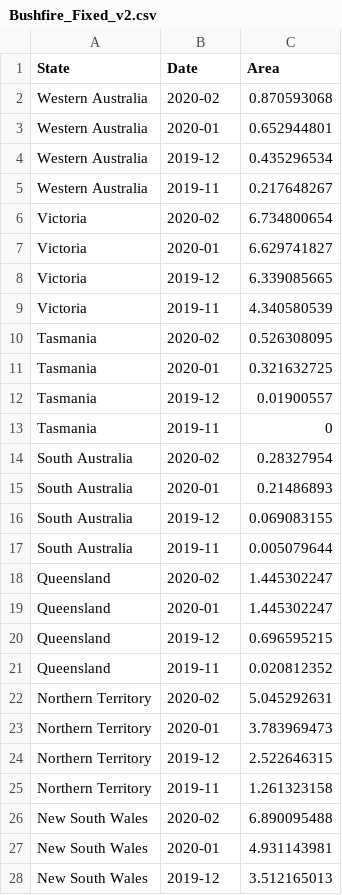
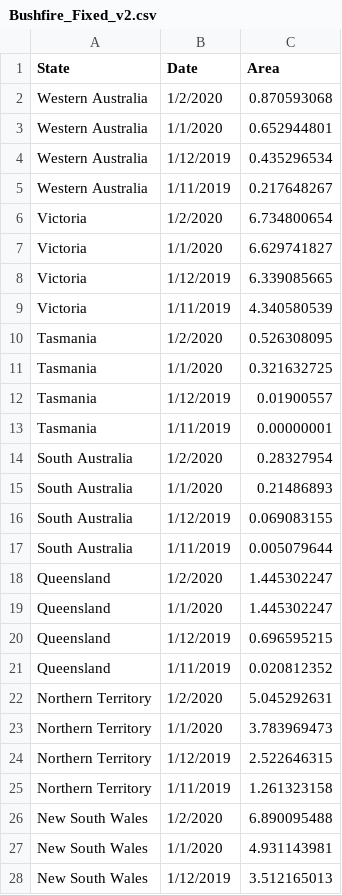
Before and after one commit to winnied0/vis2, a CSV file: Bushfire_Fixed_v2.csv, drawn as a sheet; only a part is shown; the diff covers the shown part only.

Commit message:
Changed the date formatting

```diff
--- a/Bushfire_Fixed_v2.csv
+++ b/Bushfire_Fixed_v2.csv
@@ -1,28 +1,28 @@
 State,Date,Area
-Western Australia,2020-02,0.870593068
-Western Australia,2020-01,0.652944801
-Western Australia,2019-12,0.435296534
-Western Australia,2019-11,0.217648267
-Victoria,2020-02,6.734800654
-Victoria,2020-01,6.629741827
-Victoria,2019-12,6.339085665
-Victoria,2019-11,4.340580539
-Tasmania,2020-02,0.526308095
-Tasmania,2020-01,0.321632725
-Tasmania,2019-12,0.01900557
-Tasmania,2019-11,0
-South Australia,2020-02,0.28327954
-South Australia,2020-01,0.21486893
-South Australia,2019-12,0.069083155
-South Australia,2019-11,0.005079644
-Queensland,2020-02,1.445302247
-Queensland,2020-01,1.445302247
-Queensland,2019-12,0.696595215
-Queensland,2019-11,0.020812352
-Northern Territory,2020-02,5.045292631
-Northern Territory,2020-01,3.783969473
-Northern Territory,2019-12,2.522646315
-Northern Territory,2019-11,1.261323158
-New South Wales,2020-02,6.890095488
-New South Wales,2020-01,4.931143981
-New South Wales,2019-12,3.512165013
+Western Australia,1/2/2020,0.870593068
+Western Australia,1/1/2020,0.652944801
+Western Australia,1/12/2019,0.435296534
+Western Australia,1/11/2019,0.217648267
+Victoria,1/2/2020,6.734800654
+Victoria,1/1/2020,6.629741827
+Victoria,1/12/2019,6.339085665
+Victoria,1/11/2019,4.340580539
+Tasmania,1/2/2020,0.526308095
+Tasmania,1/1/2020,0.321632725
+Tasmania,1/12/2019,0.01900557
+Tasmania,1/11/2019,0.00000001
+South Australia,1/2/2020,0.28327954
+South Australia,1/1/2020,0.21486893
+South Australia,1/12/2019,0.069083155
+South Australia,1/11/2019,0.005079644
+Queensland,1/2/2020,1.445302247
+Queensland,1/1/2020,1.445302247
+Queensland,1/12/2019,0.696595215
+Queensland,1/11/2019,0.020812352
+Northern Territory,1/2/2020,5.045292631
+Northern Territory,1/1/2020,3.783969473
+Northern Territory,1/12/2019,2.522646315
+Northern Territory,1/11/2019,1.261323158
+New South Wales,1/2/2020,6.890095488
+New South Wales,1/1/2020,4.931143981
+New South Wales,1/12/2019,3.512165013
```
Also changed, not shown: 7 edited cells elsewhere in this file.
